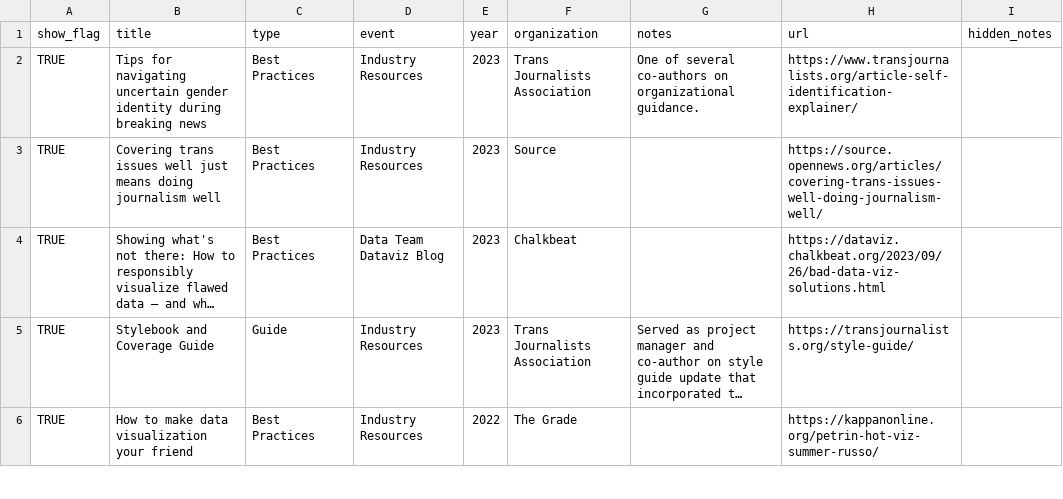
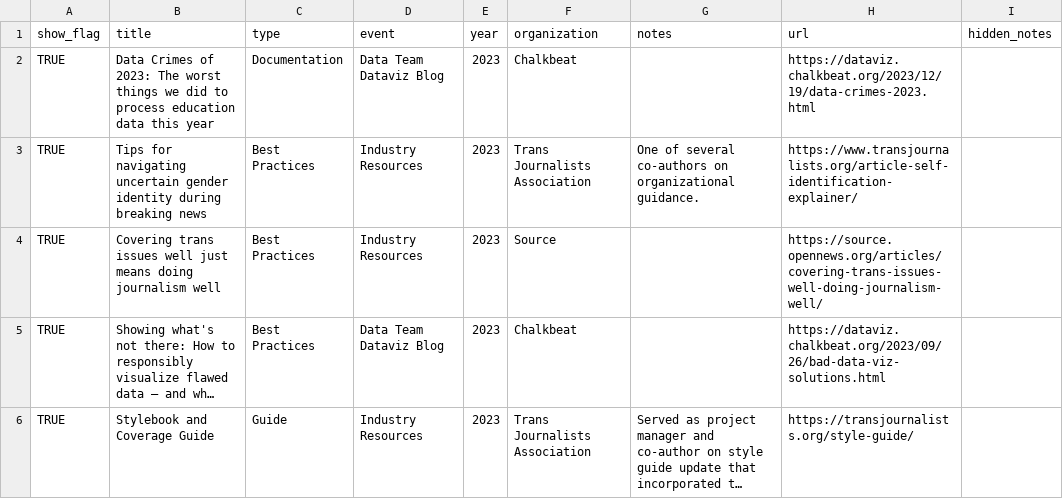
Before and after one commit to petrinkae/petrinkae.github.io, a CSV file: _data/writing.csv, drawn as a sheet; only a part is shown; the shorter side is filled out with more unchanged rows; long unchanged cells end in ….

```diff
--- a/_data/writing.csv
+++ b/_data/writing.csv
@@ -1,2 +1,3 @@
 show_flag,title,type,event,year,organization,notes,url,hidden_notes
+TRUE,Data Crimes of 2023: The worst things we did to process education data this year,Documentation,Data Team Dataviz Blog,2023,Chalkbeat,,https://dataviz.chalkbeat.org/2023/12/19/data-crimes-2023.html,
 TRUE,Tips for navigating uncertain gender identity during breaking news,Best Practices,Industry Resources,2023,Trans Journalists Association,One of several co-authors on organizational guidance.,https://www.transjournalists.org/article-self-identification-explainer/,
```
Also changed, not shown: _data/interviews.csv, 2 other files.
